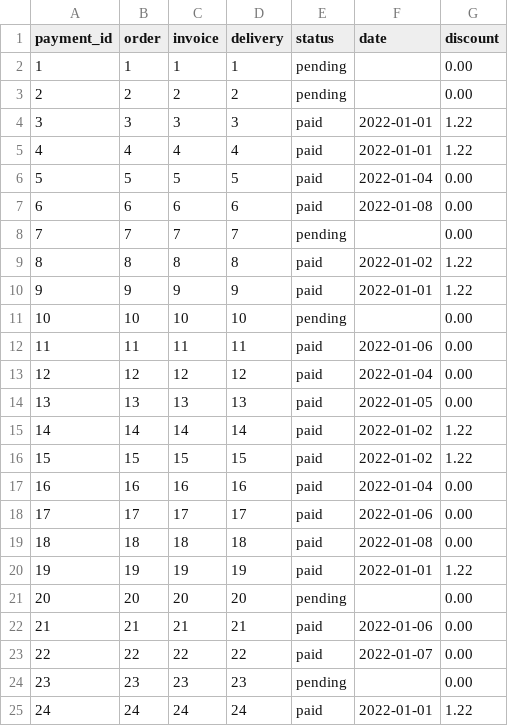
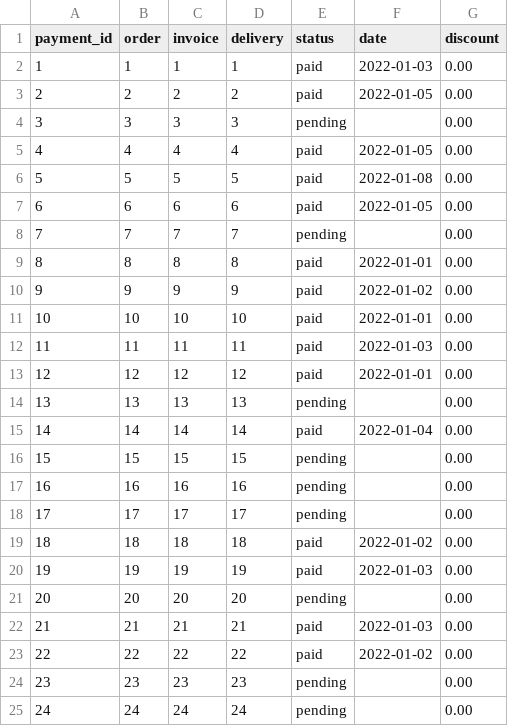
Before and after one commit to luxbe/sledo, a CSV file: examples/custom-generator/out/Payment.csv, drawn as a sheet; only a part is shown; the diff covers the shown part only.

```diff
--- a/examples/custom-generator/out/Payment.csv
+++ b/examples/custom-generator/out/Payment.csv
@@ -1,25 +1,25 @@
 payment_id,order,invoice,delivery,status,date,discount
-1,1,1,1,pending,,0.00
-2,2,2,2,pending,,0.00
-3,3,3,3,paid,2022-01-01,1.22
-4,4,4,4,paid,2022-01-01,1.22
-5,5,5,5,paid,2022-01-04,0.00
-6,6,6,6,paid,2022-01-08,0.00
+1,1,1,1,paid,2022-01-03,0.00
+2,2,2,2,paid,2022-01-05,0.00
+3,3,3,3,pending,,0.00
+4,4,4,4,paid,2022-01-05,0.00
+5,5,5,5,paid,2022-01-08,0.00
+6,6,6,6,paid,2022-01-05,0.00
 7,7,7,7,pending,,0.00
-8,8,8,8,paid,2022-01-02,1.22
-9,9,9,9,paid,2022-01-01,1.22
-10,10,10,10,pending,,0.00
-11,11,11,11,paid,2022-01-06,0.00
-12,12,12,12,paid,2022-01-04,0.00
-13,13,13,13,paid,2022-01-05,0.00
-14,14,14,14,paid,2022-01-02,1.22
-15,15,15,15,paid,2022-01-02,1.22
-16,16,16,16,paid,2022-01-04,0.00
-17,17,17,17,paid,2022-01-06,0.00
-18,18,18,18,paid,2022-01-08,0.00
-19,19,19,19,paid,2022-01-01,1.22
+8,8,8,8,paid,2022-01-01,0.00
+9,9,9,9,paid,2022-01-02,0.00
+10,10,10,10,paid,2022-01-01,0.00
+11,11,11,11,paid,2022-01-03,0.00
+12,12,12,12,paid,2022-01-01,0.00
+13,13,13,13,pending,,0.00
+14,14,14,14,paid,2022-01-04,0.00
+15,15,15,15,pending,,0.00
+16,16,16,16,pending,,0.00
+17,17,17,17,pending,,0.00
+18,18,18,18,paid,2022-01-02,0.00
+19,19,19,19,paid,2022-01-03,0.00
 20,20,20,20,pending,,0.00
-21,21,21,21,paid,2022-01-06,0.00
-22,22,22,22,paid,2022-01-07,0.00
+21,21,21,21,paid,2022-01-03,0.00
+22,22,22,22,paid,2022-01-02,0.00
 23,23,23,23,pending,,0.00
-24,24,24,24,paid,2022-01-01,1.22
+24,24,24,24,pending,,0.00
```
Also changed, not shown: 125 edited cells elsewhere in this file, examples/custom-generator/out/Delivery.csv, examples/custom-generator/out/Invoice.csv, 5 other files.
